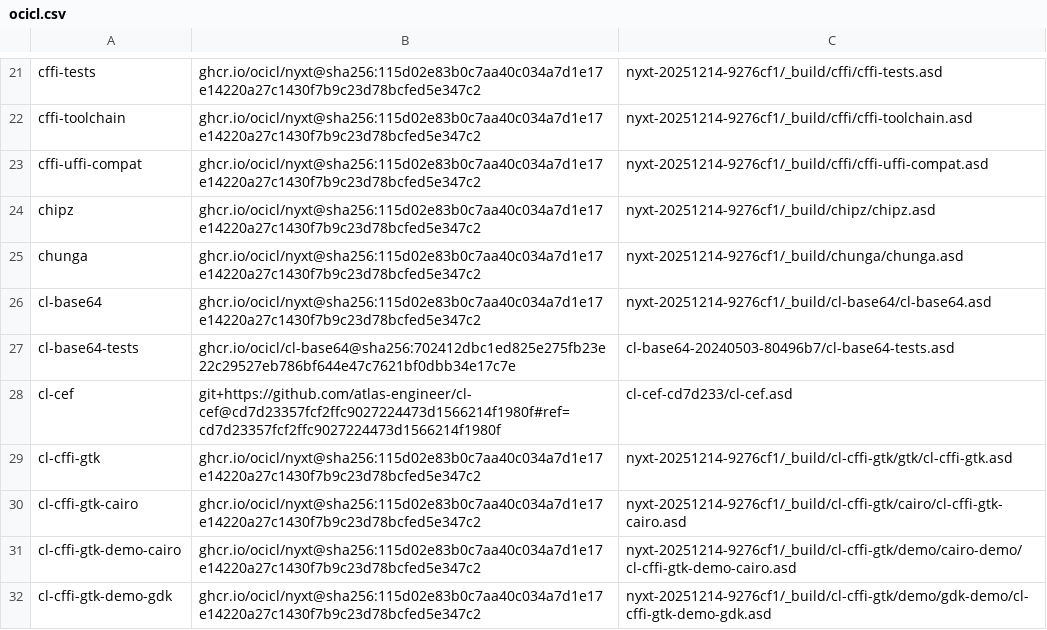
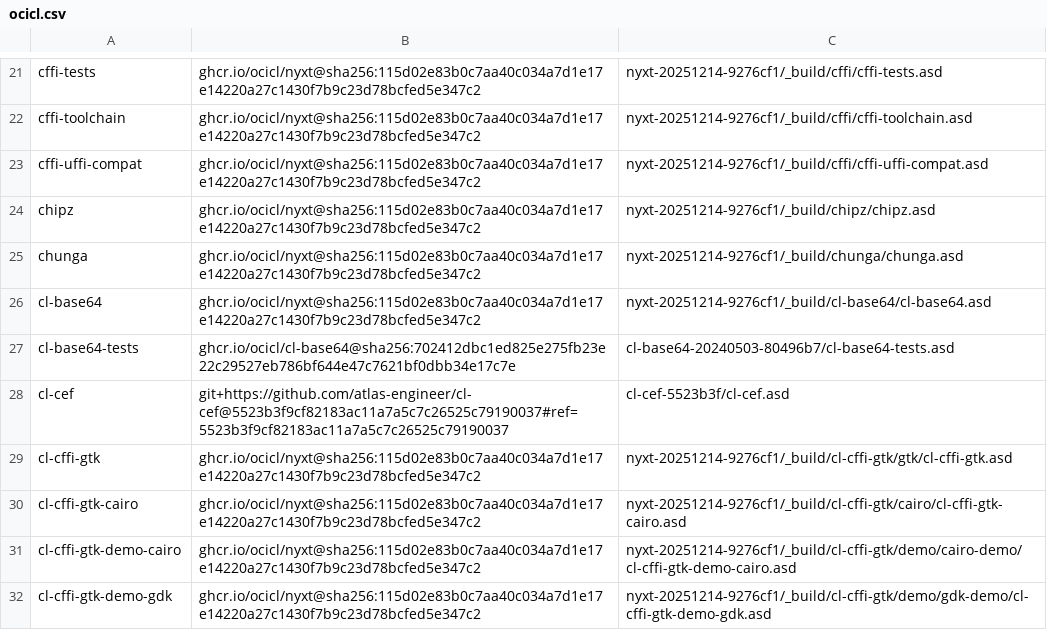
Before and after one commit to atlas-engineer/nyxt, a CSV file: ocicl.csv, drawn as a sheet; only a part is shown, gaps mark what is left out.

Commit message:
Pin cl-cef to the revision that accepts a zoom factor of 0.

```diff
--- a/ocicl.csv
+++ b/ocicl.csv
@@ -27,3 +27,3 @@ cl-base64, ghcr.io/ocicl/nyxt@sha256:115d02e83b0c7aa40c034a7d1e17e14220a27c1430f
 cl-base64-tests, ghcr.io/ocicl/cl-base64@sha256:702412dbc1ed825e275fb23e22c29527eb786bf644e47c7621bf0dbb34e17c7e, cl-base64-20240503-80496b7/cl-base64-tests.asd
-cl-cef, git+https://github.com/atlas-engineer/cl-cef@cd7d23357fcf2ffc9027224473d1566214f1980f#ref=cd7d23357fcf2ffc9027224473d1566214f1980f, cl-cef-cd7d233/cl-cef.asd
+cl-cef, git+https://github.com/atlas-engineer/cl-cef@5523b3f9cf82183ac11a7a5c7c26525c79190037#ref=5523b3f9cf82183ac11a7a5c7c26525c79190037, cl-cef-5523b3f/cl-cef.asd
 cl-cffi-gtk, ghcr.io/ocicl/nyxt@sha256:115d02e83b0c7aa40c034a7d1e17e14220a27c1430f7b9c23d78bcfed5e347c2, nyxt-20251214-9276cf1/_build/cl-cffi-gtk/gtk/cl-cffi-gtk.asd
```
